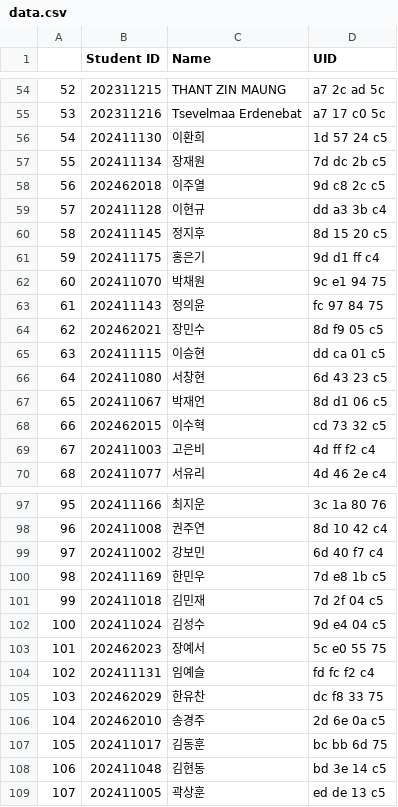
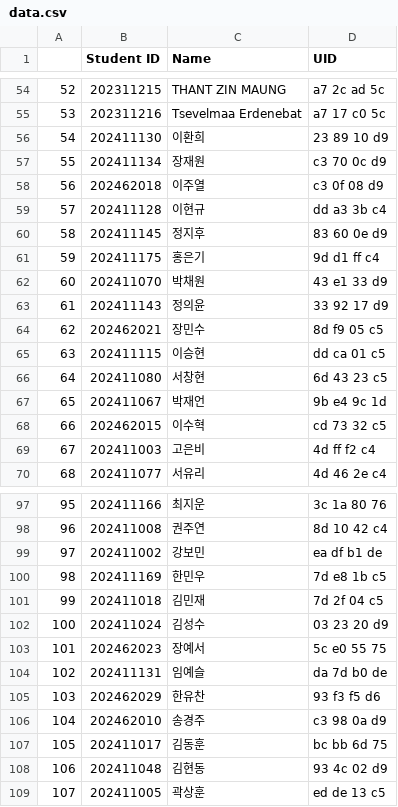
Before and after one commit to munjkim/rasberrypi_nfc, a CSV file: data/data.csv, drawn as a sheet; only a part is shown, gaps mark what is left out; the diff covers the shown part only.

Commit message:
0407??

```diff
--- a/data/data.csv
+++ b/data/data.csv
@@ -55,10 +55,10 @@
 53,202311216,Tsevelmaa Erdenebat,a7  17  c0  5c
-54,202411130,이환희,1d  57  24  c5
-55,202411134,장재원,7d  dc  2b  c5
-56,202462018,이주열,9d  c8  2c  c5
+54,202411130,이환희,23  89  10  d9
+55,202411134,장재원,c3  70  0c  d9
+56,202462018,이주열,c3  0f  08  d9
 57,202411128,이현규,dd  a3  3b  c4
-58,202411145,정지후,8d  15  20  c5
+58,202411145,정지후,83  60  0e  d9
 59,202411175,홍은기,9d  d1  ff  c4
-60,202411070,박채원,9c  e1  94  75
-61,202411143,정의윤,fc  97  84  75
+60,202411070,박채원,43  e1  33  d9
+61,202411143,정의윤,33  92  17  d9
 62,202462021,장민수,8d  f9  05  c5
@@ -66,3 +66,3 @@
 64,202411080,서창현,6d  43  23  c5
-65,202411067,박재언,8d  d1  06  c5
+65,202411067,박재언,9b  e4  9c  1d
 66,202462015,이수혁,cd  73  32  c5
@@ -98,12 +98,12 @@
 96,202411008,권주연,8d  10  42  c4
-97,202411002,강보민,6d  40  f7  c4
+97,202411002,강보민,ea  df  b1  de
 98,202411169,한민우,7d  e8  1b  c5
 99,202411018,김민재,7d  2f  04  c5
-100,202411024,김성수,9d  e4  04  c5
+100,202411024,김성수,03  23  20  d9
 101,202462023,장예서,5c  e0  55  75
-102,202411131,임예슬,fd  fc  f2  c4
-103,202462029,한유찬,dc  f8  33  75
-104,202462010,송경주,2d  6e  0a  c5
+102,202411131,임예슬,da  7d  b0  de
+103,202462029,한유찬,93  f3  f5  d6
+104,202462010,송경주,c3  98  0a  d9
 105,202411017,김동훈,bc  bb  6d  75
-106,202411048,김현동,bd  3e  14  c5
+106,202411048,김현동,93  4c  02  d9
 107,202411005,곽상훈,ed  de  13  c5
```
Also changed, not shown: 8 edited cells elsewhere in this file.
